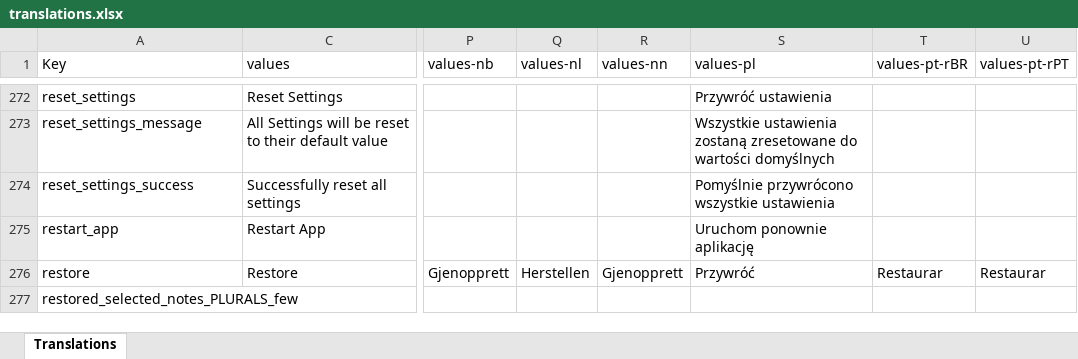
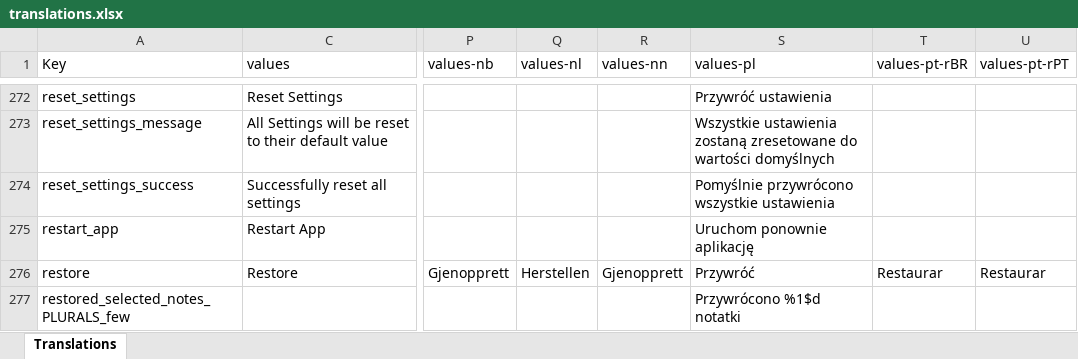
Before and after one commit to PhilKes/NotallyX, an Excel workbook: app/translations.xlsx, sheet Translations, drawn as a sheet; only a part is shown, gaps mark what is left out; values as stored, in another font and other column widths than the file's, no cell formats; charts and pictures not drawn; the diff covers the shown part only; the diff names each change by its address in the sheet, - before the commit and + after, or states it on an @@ line.

```diff
--- a/app/translations.xlsx (sheet Translations)
+++ b/app/translations.xlsx (sheet Translations)
-S277 (values-pl): (empty)
+S277 (values-pl): Przywrócono %1$d notatki
```
Also changed, not shown: 27 edited cells elsewhere in this sheet, cell formats, 1 other file.
